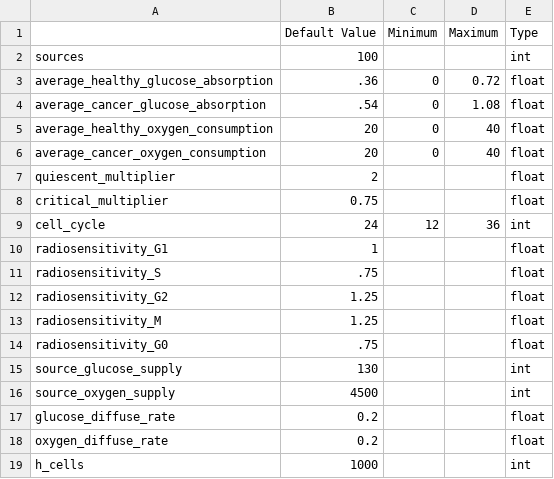
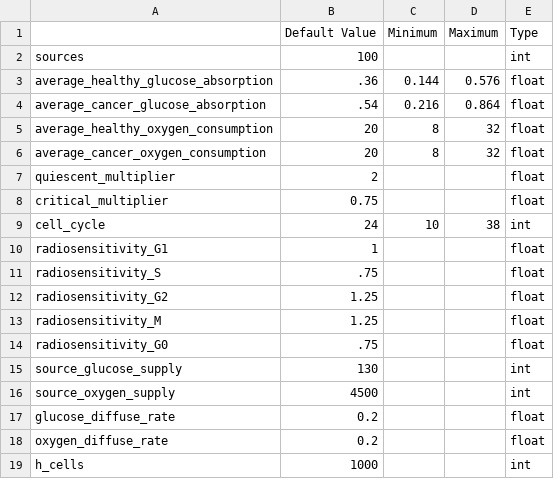
Before and after one commit to npermanne/Paramater_identification_tumour_model, a CSV file: simulation/parameter_data.csv, drawn as a sheet.

Commit message:
new datasets

```diff
--- a/simulation/parameter_data.csv
+++ b/simulation/parameter_data.csv
@@ -2,9 +2,9 @@
 sources, 100,,,int
-average_healthy_glucose_absorption, .36,0,0.72,float
-average_cancer_glucose_absorption, .54,0,1.08,float
-average_healthy_oxygen_consumption, 20,0,40,float
-average_cancer_oxygen_consumption, 20,0,40,float
+average_healthy_glucose_absorption, .36,0.144,0.576,float
+average_cancer_glucose_absorption, .54,0.216,0.864,float
+average_healthy_oxygen_consumption, 20,8,32,float
+average_cancer_oxygen_consumption, 20,8,32,float
 quiescent_multiplier,2,,,float
 critical_multiplier,0.75,,,float
-cell_cycle,24,12,36,int
+cell_cycle,24,10,38,int
 radiosensitivity_G1, 1,,,float
```
